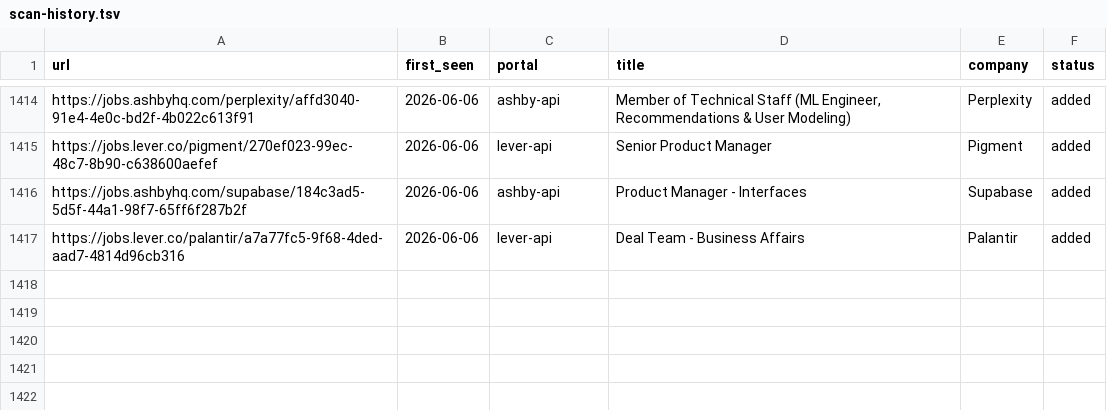
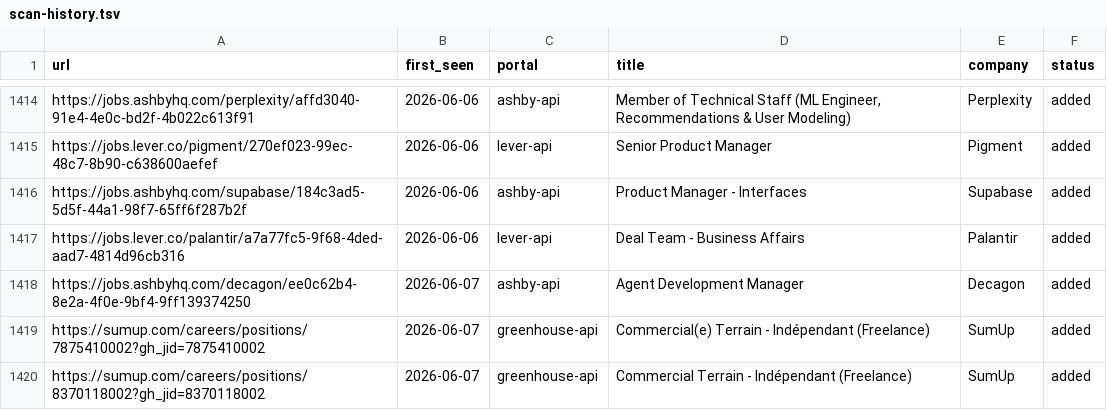
Before and after one commit to drapala/career-ops, a TSV file: data/scan-history.tsv, drawn as a sheet; only a part is shown, gaps mark what is left out.

```diff
--- a/data/scan-history.tsv
+++ b/data/scan-history.tsv
@@ -1417 +1417,4 @@ https://jobs.ashbyhq.com/supabase/184c3ad5-5d5f-44a1-98f7-65ff6f287b2f	2026-06-0
 https://jobs.lever.co/palantir/a7a77fc5-9f68-4ded-aad7-4814d96cb316	2026-06-06	lever-api	Deal Team - Business Affairs	Palantir	added
+https://jobs.ashbyhq.com/decagon/ee0c62b4-8e2a-4f0e-9bf4-9ff139374250	2026-06-07	ashby-api	Agent Development Manager	Decagon	added
+https://sumup.com/careers/positions/7875410002?gh_jid=7875410002	2026-06-07	greenhouse-api	Commercial(e) Terrain - Indépendant (Freelance)	SumUp	added
+https://sumup.com/careers/positions/8370118002?gh_jid=8370118002	2026-06-07	greenhouse-api	Commercial Terrain - Indépendant (Freelance)	SumUp	added
```
Also changed, not shown: 1 other file.
